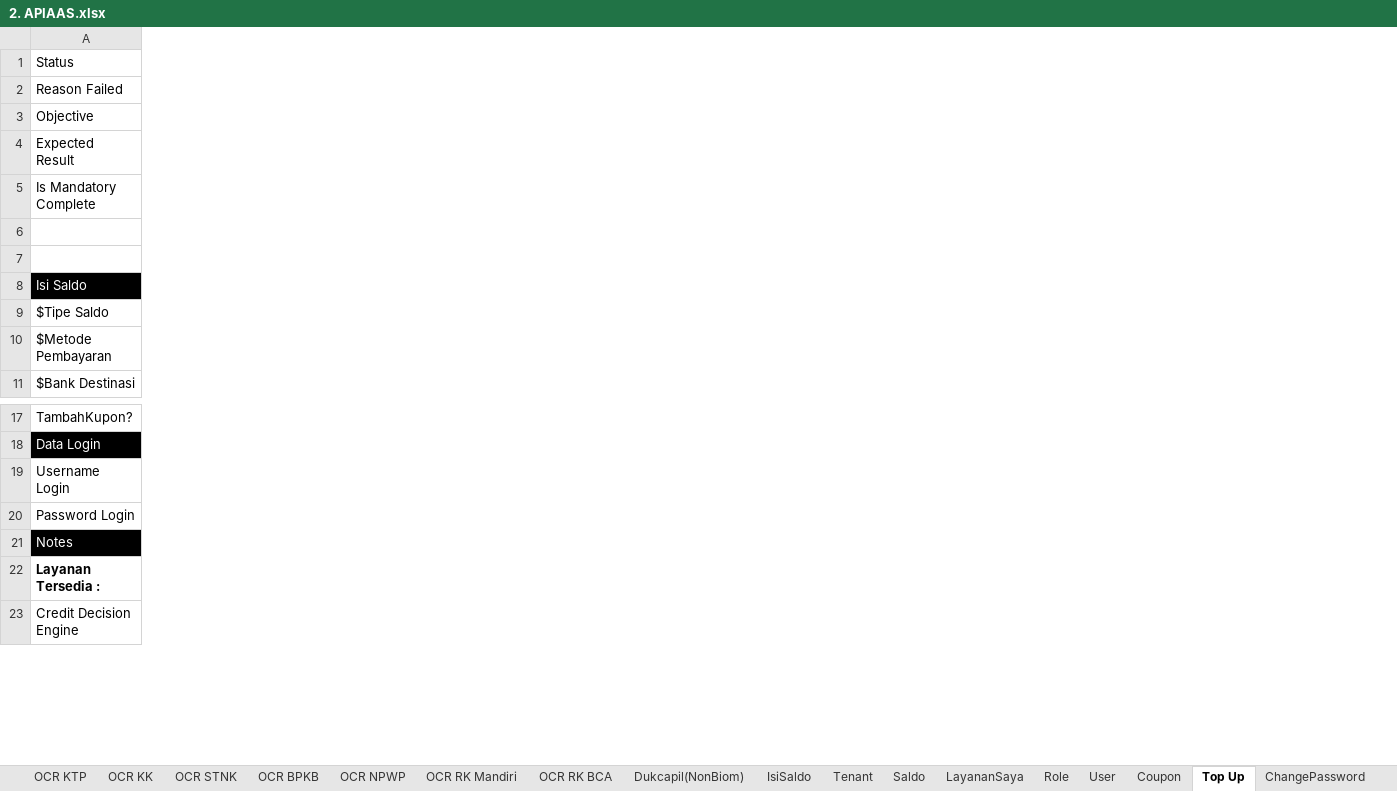
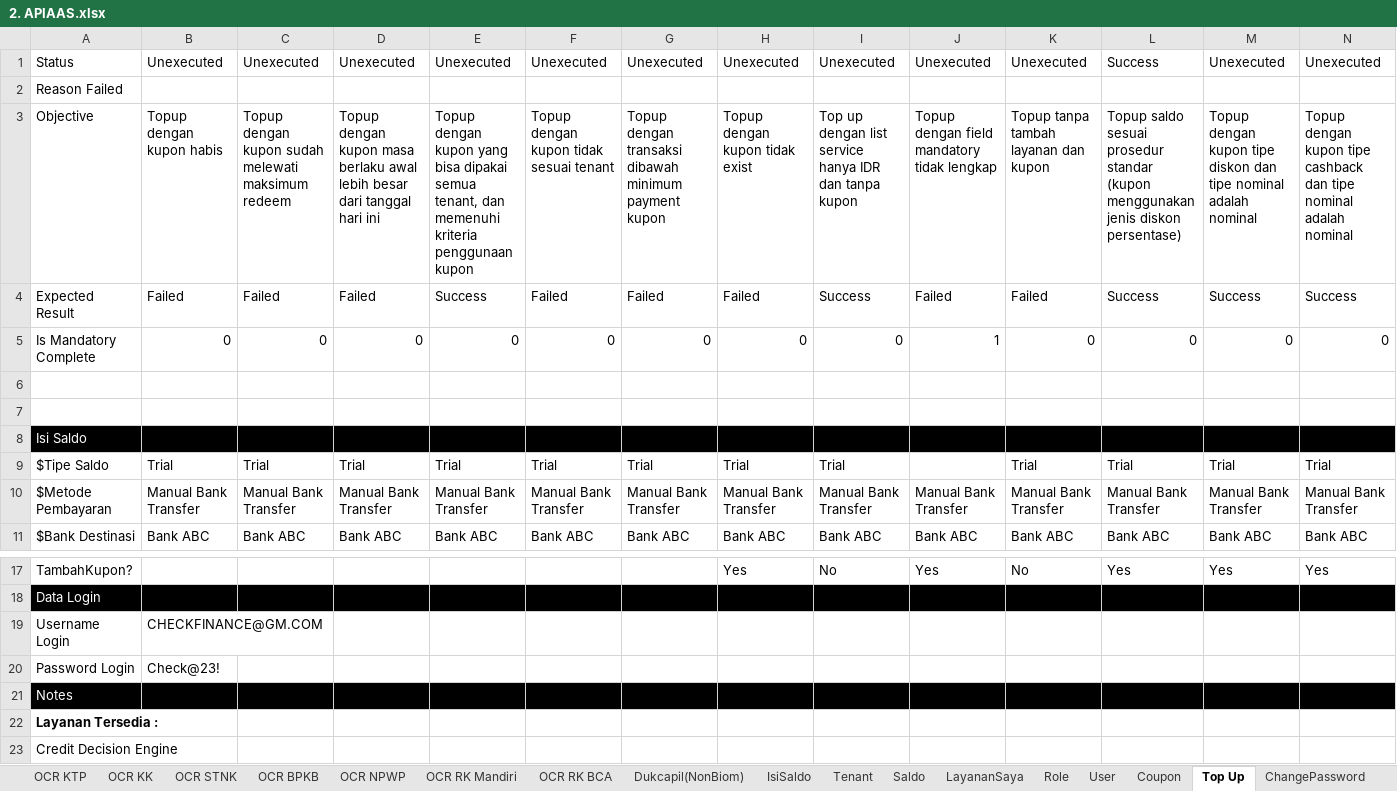
Before and after one commit to qcadins/ATAPIAAS, an Excel workbook: Excel/2. APIAAS.xlsx, sheet Top Up, drawn as a sheet; only a part is shown, gaps mark what is left out; values as stored, in another font and other column widths than the file's, no borders; conditional formats not drawn; the diff covers the shown part only; the diff names each change by its address in the sheet, - before the commit and + after, or states it on an @@ line.

Commit message:
AT 102 Topup

```diff
--- a/Excel/2. APIAAS.xlsx (sheet Top Up)
+++ b/Excel/2. APIAAS.xlsx (sheet Top Up)
+column B, rows 1-11: Unexecuted |  | Topup dengan kupon habis | Failed | 0 |  |  |  | Trial | Manual Bank Transfer | Bank ABC; rows 19-20: CHECKFINANCE@GM.COM | Check@23!
+column C, rows 1-11: Unexecuted |  | Topup dengan kupon sudah melewati maksimum redeem | Failed | 0 |  |  |  | Trial | Manual Bank Transfer | Bank ABC
+column D, rows 1-11: Unexecuted |  | Topup dengan kupon masa berlaku awal lebih besar dari tanggal hari ini | Failed | 0 |  |  |  | Trial | Manual Bank Transfer | Bank ABC
+column E, rows 1-11: Unexecuted |  | Topup dengan kupon yang bisa dipakai semua tenant, dan memenuhi kriteria penggunaan kupon | Success | 0 |  |  |  | Trial | Manual Bank Transfer | Bank ABC
+column F, rows 1-11: Unexecuted |  | Topup dengan kupon tidak sesuai tenant | Failed | 0 |  |  |  | Trial | Manual Bank Transfer | Bank ABC
+column G, rows 1-11: Unexecuted |  | Topup dengan transaksi dibawah minimum payment kupon | Failed | 0 |  |  |  | Trial | Manual Bank Transfer | Bank ABC
+column H, rows 1-11: Unexecuted |  | Topup dengan kupon tidak exist | Failed | 0 |  |  |  | Trial | Manual Bank Transfer | Bank ABC; row 17: Yes
+column I, rows 1-11: Unexecuted |  | Top up dengan list service hanya IDR dan tanpa kupon | Success | 0 |  |  |  | Trial | Manual Bank Transfer | Bank ABC; row 17: No
+column J, rows 1-11: Unexecuted |  | Topup dengan field mandatory tidak lengkap | Failed | 1 |  |  |  |  | Manual Bank Transfer | Bank ABC; row 17: Yes
+column K, rows 1-11: Unexecuted |  | Topup tanpa tambah layanan dan kupon | Failed | 0 |  |  |  | Trial | Manual Bank Transfer | Bank ABC; row 17: No
+column L, rows 1-11: Success |  | Topup saldo sesuai prosedur standar (kupon menggunakan jenis diskon persentase) | Success | 0 |  |  |  | Trial | Manual Bank Transfer | Bank ABC; row 17: Yes
+column M, rows 1-11: Unexecuted |  | Topup dengan kupon tipe diskon dan tipe nominal adalah nominal | Success | 0 |  |  |  | Trial | Manual Bank Transfer | Bank ABC; row 17: Yes
+column N, rows 1-11: Unexecuted |  | Topup dengan kupon tipe cashback dan tipe nominal adalah nominal | Success | 0 |  |  |  | Trial | Manual Bank Transfer | Bank ABC; row 17: Yes
```
Also changed, not shown: 3 edited cells elsewhere in this sheet, formulas that keep their value, Simulasi/Simulasi Hitung Top Up Using Coupon.xlsx, 2 other files.
